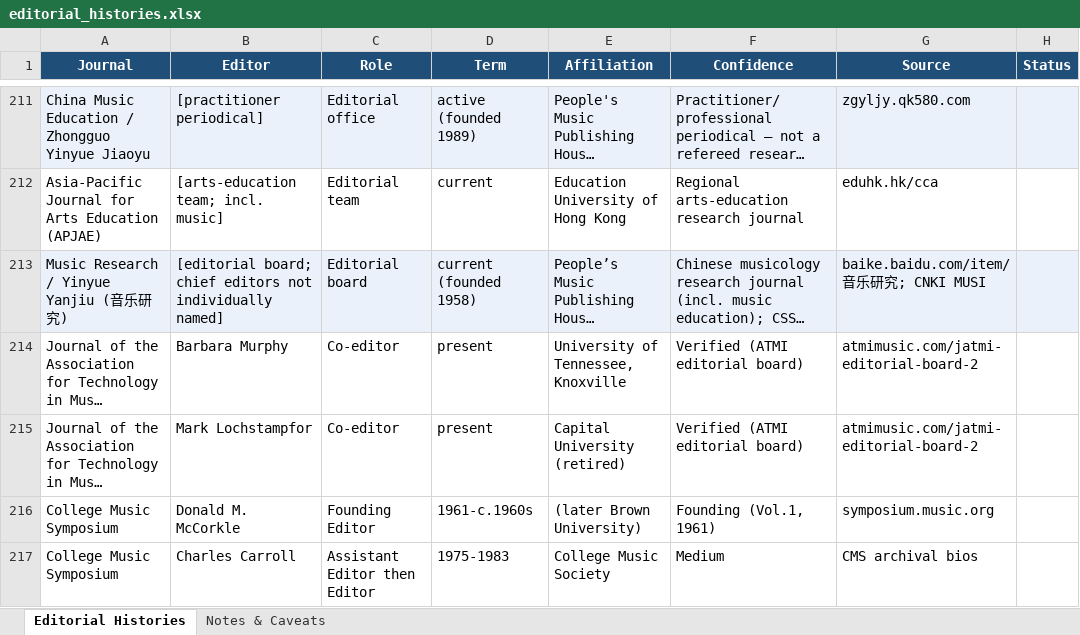
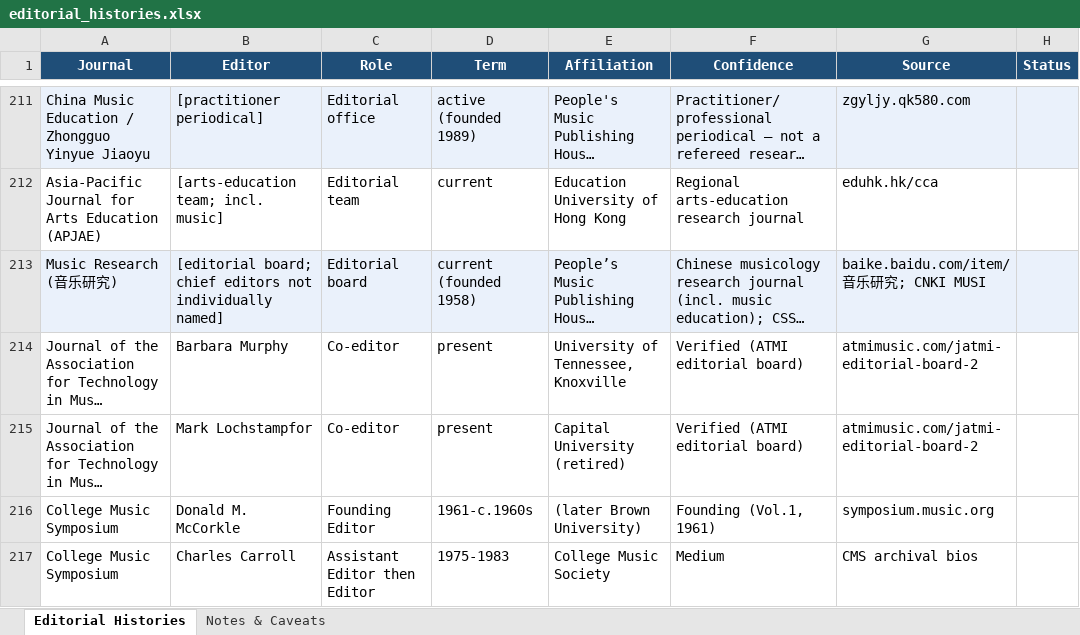
Before and after one commit to NYUMusEdLab/muec, an Excel workbook: data/xlsx/editorial_histories.xlsx, sheet Editorial Histories, drawn as a sheet; only a part is shown, gaps mark what is left out; long unchanged cells end in …; values as stored, in another font and other column widths than the file's, no borders; the diff names each change by its address in the sheet, - before the commit and + after, or states it on an @@ line.

```diff
--- a/data/xlsx/editorial_histories.xlsx (sheet Editorial Histories)
+++ b/data/xlsx/editorial_histories.xlsx (sheet Editorial Histories)
-A213 (Journal): Music Research / Yinyue Yanjiu (音乐研究)
+A213 (Journal): Music Research (音乐研究)
```
Also changed, not shown: data/xlsx/journal_indexing.xlsx, 1 other file.
